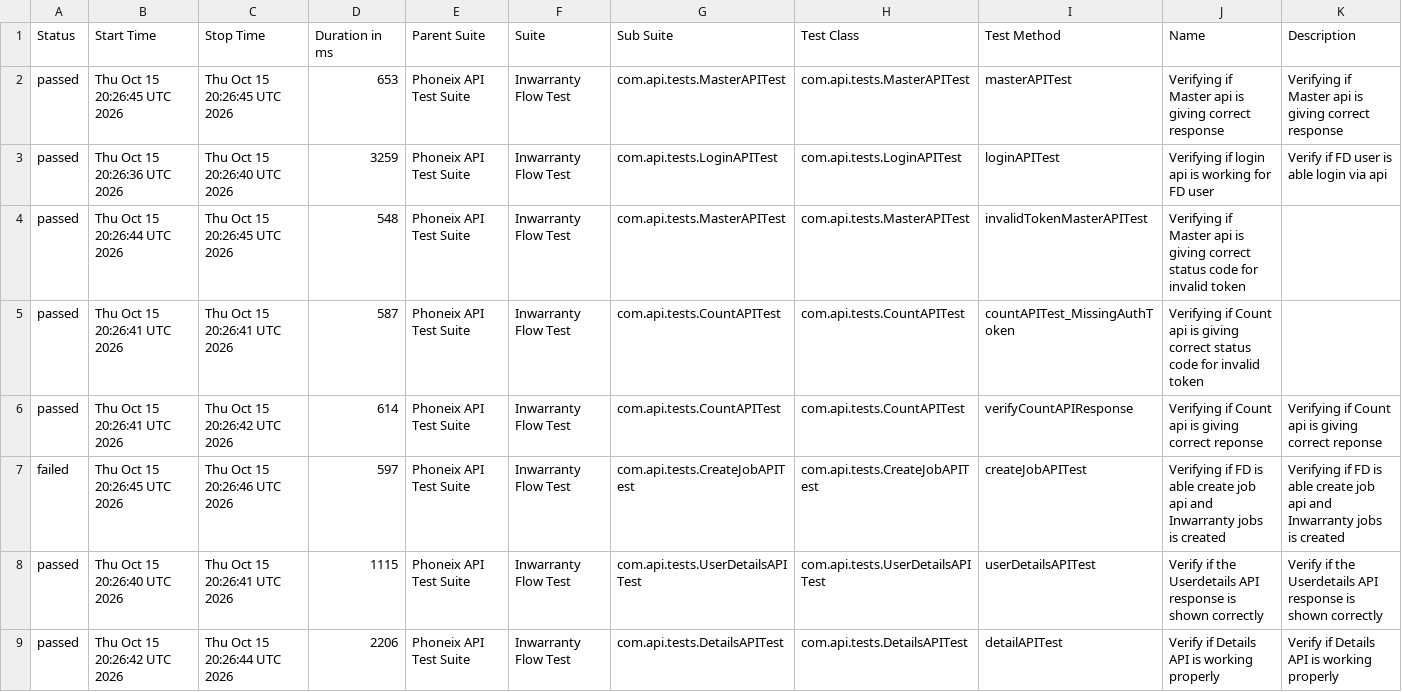
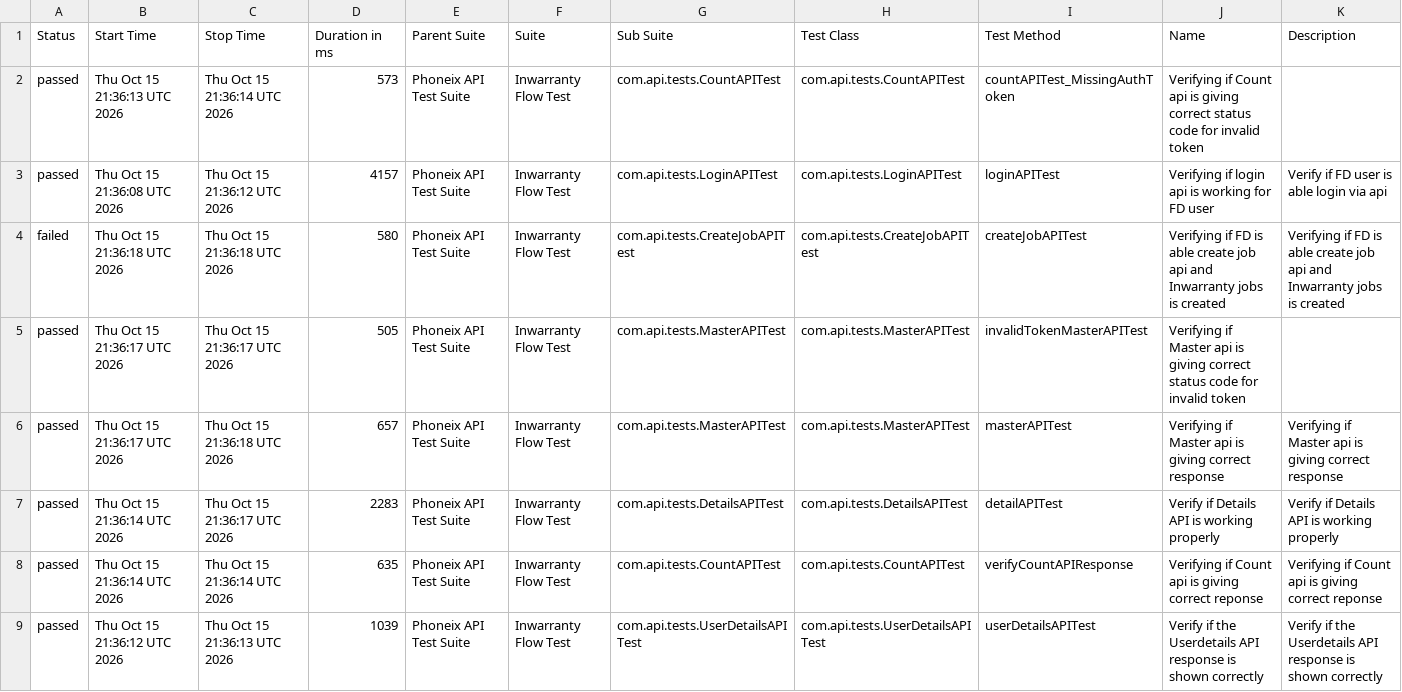
Before and after one commit to syed-sabir75/PhonexTestAutomationFramework, a CSV file: data/suites.csv, drawn as a sheet.

```diff
--- a/data/suites.csv
+++ b/data/suites.csv
@@ -1,9 +1,9 @@
 "Status","Start Time","Stop Time","Duration in ms","Parent Suite","Suite","Sub Suite","Test Class","Test Method","Name","Description"
-"passed","Thu Oct 15 20:26:45 UTC 2026","Thu Oct 15 20:26:45 UTC 2026","653","Phoneix API Test Suite","Inwarranty Flow Test","com.api.tests.MasterAPITest","com.api.tests.MasterAPITest","masterAPITest","Verifying if Master api is giving correct response","Verifying if Master api is giving correct response"
-"passed","Thu Oct 15 20:26:36 UTC 2026","Thu Oct 15 20:26:40 UTC 2026","3259","Phoneix API Test Suite","Inwarranty Flow Test","com.api.tests.LoginAPITest","com.api.tests.LoginAPITest","loginAPITest","Verifying if login api is working for FD user","Verify if FD user is able login via api"
-"passed","Thu Oct 15 20:26:44 UTC 2026","Thu Oct 15 20:26:45 UTC 2026","548","Phoneix API Test Suite","Inwarranty Flow Test","com.api.tests.MasterAPITest","com.api.tests.MasterAPITest","invalidTokenMasterAPITest","Verifying if Master api is giving correct status code for invalid token",""
-"passed","Thu Oct 15 20:26:41 UTC 2026","Thu Oct 15 20:26:41 UTC 2026","587","Phoneix API Test Suite","Inwarranty Flow Test","com.api.tests.CountAPITest","com.api.tests.CountAPITest","countAPITest_MissingAuthToken","Verifying if Count api is giving correct status code for invalid token",""
-"passed","Thu Oct 15 20:26:41 UTC 2026","Thu Oct 15 20:26:42 UTC 2026","614","Phoneix API Test Suite","Inwarranty Flow Test","com.api.tests.CountAPITest","com.api.tests.CountAPITest","verifyCountAPIResponse","Verifying if Count api is giving correct reponse","Verifying if Count api is giving correct reponse"
-"failed","Thu Oct 15 20:26:45 UTC 2026","Thu Oct 15 20:26:46 UTC 2026","597","Phoneix API Test Suite","Inwarranty Flow Test","com.api.tests.CreateJobAPITest","com.api.tests.CreateJobAPITest","createJobAPITest","Verifying if FD is able create job api and Inwarranty jobs is created","Verifying if FD is able create job api and Inwarranty jobs is created"
-"passed","Thu Oct 15 20:26:40 UTC 2026","Thu Oct 15 20:26:41 UTC 2026","1115","Phoneix API Test Suite","Inwarranty Flow Test","com.api.tests.UserDetailsAPITest","com.api.tests.UserDetailsAPITest","userDetailsAPITest","Verify if the Userdetails API response is shown correctly","Verify if the Userdetails API response is shown correctly"
-"passed","Thu Oct 15 20:26:42 UTC 2026","Thu Oct 15 20:26:44 UTC 2026","2206","Phoneix API Test Suite","Inwarranty Flow Test","com.api.tests.DetailsAPITest","com.api.tests.DetailsAPITest","detailAPITest","Verify if Details API is working properly","Verify if Details API is working properly"
+"passed","Thu Oct 15 21:36:13 UTC 2026","Thu Oct 15 21:36:14 UTC 2026","573","Phoneix API Test Suite","Inwarranty Flow Test","com.api.tests.CountAPITest","com.api.tests.CountAPITest","countAPITest_MissingAuthToken","Verifying if Count api is giving correct status code for invalid token",""
+"passed","Thu Oct 15 21:36:08 UTC 2026","Thu Oct 15 21:36:12 UTC 2026","4157","Phoneix API Test Suite","Inwarranty Flow Test","com.api.tests.LoginAPITest","com.api.tests.LoginAPITest","loginAPITest","Verifying if login api is working for FD user","Verify if FD user is able login via api"
+"failed","Thu Oct 15 21:36:18 UTC 2026","Thu Oct 15 21:36:18 UTC 2026","580","Phoneix API Test Suite","Inwarranty Flow Test","com.api.tests.CreateJobAPITest","com.api.tests.CreateJobAPITest","createJobAPITest","Verifying if FD is able create job api and Inwarranty jobs is created","Verifying if FD is able create job api and Inwarranty jobs is created"
+"passed","Thu Oct 15 21:36:17 UTC 2026","Thu Oct 15 21:36:17 UTC 2026","505","Phoneix API Test Suite","Inwarranty Flow Test","com.api.tests.MasterAPITest","com.api.tests.MasterAPITest","invalidTokenMasterAPITest","Verifying if Master api is giving correct status code for invalid token",""
+"passed","Thu Oct 15 21:36:17 UTC 2026","Thu Oct 15 21:36:18 UTC 2026","657","Phoneix API Test Suite","Inwarranty Flow Test","com.api.tests.MasterAPITest","com.api.tests.MasterAPITest","masterAPITest","Verifying if Master api is giving correct response","Verifying if Master api is giving correct response"
+"passed","Thu Oct 15 21:36:14 UTC 2026","Thu Oct 15 21:36:17 UTC 2026","2283","Phoneix API Test Suite","Inwarranty Flow Test","com.api.tests.DetailsAPITest","com.api.tests.DetailsAPITest","detailAPITest","Verify if Details API is working properly","Verify if Details API is working properly"
+"passed","Thu Oct 15 21:36:14 UTC 2026","Thu Oct 15 21:36:14 UTC 2026","635","Phoneix API Test Suite","Inwarranty Flow Test","com.api.tests.CountAPITest","com.api.tests.CountAPITest","verifyCountAPIResponse","Verifying if Count api is giving correct reponse","Verifying if Count api is giving correct reponse"
+"passed","Thu Oct 15 21:36:12 UTC 2026","Thu Oct 15 21:36:13 UTC 2026","1039","Phoneix API Test Suite","Inwarranty Flow Test","com.api.tests.UserDetailsAPITest","com.api.tests.UserDetailsAPITest","userDetailsAPITest","Verify if the Userdetails API response is shown correctly","Verify if the Userdetails API response is shown correctly"
```
Also changed, not shown: data/behaviors.csv, 51 other files.
